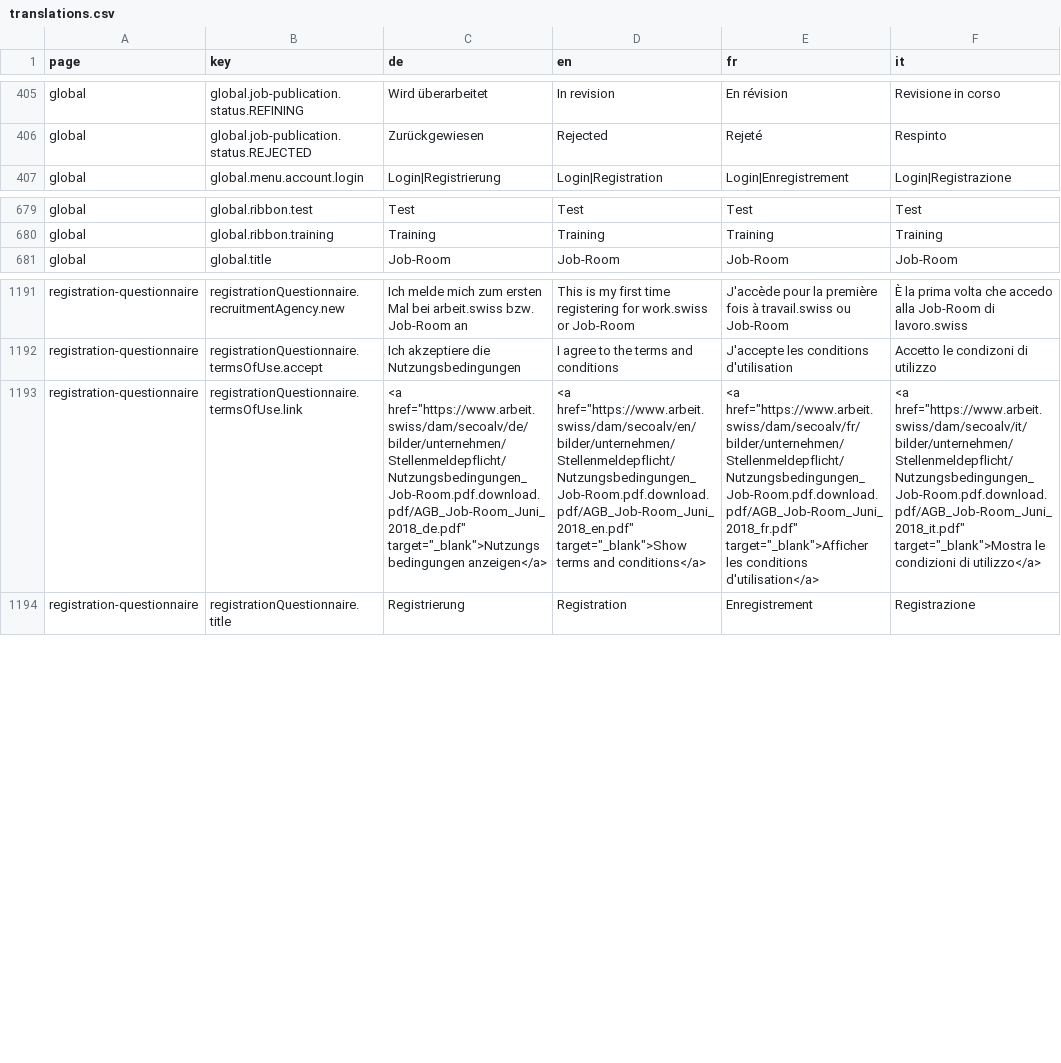
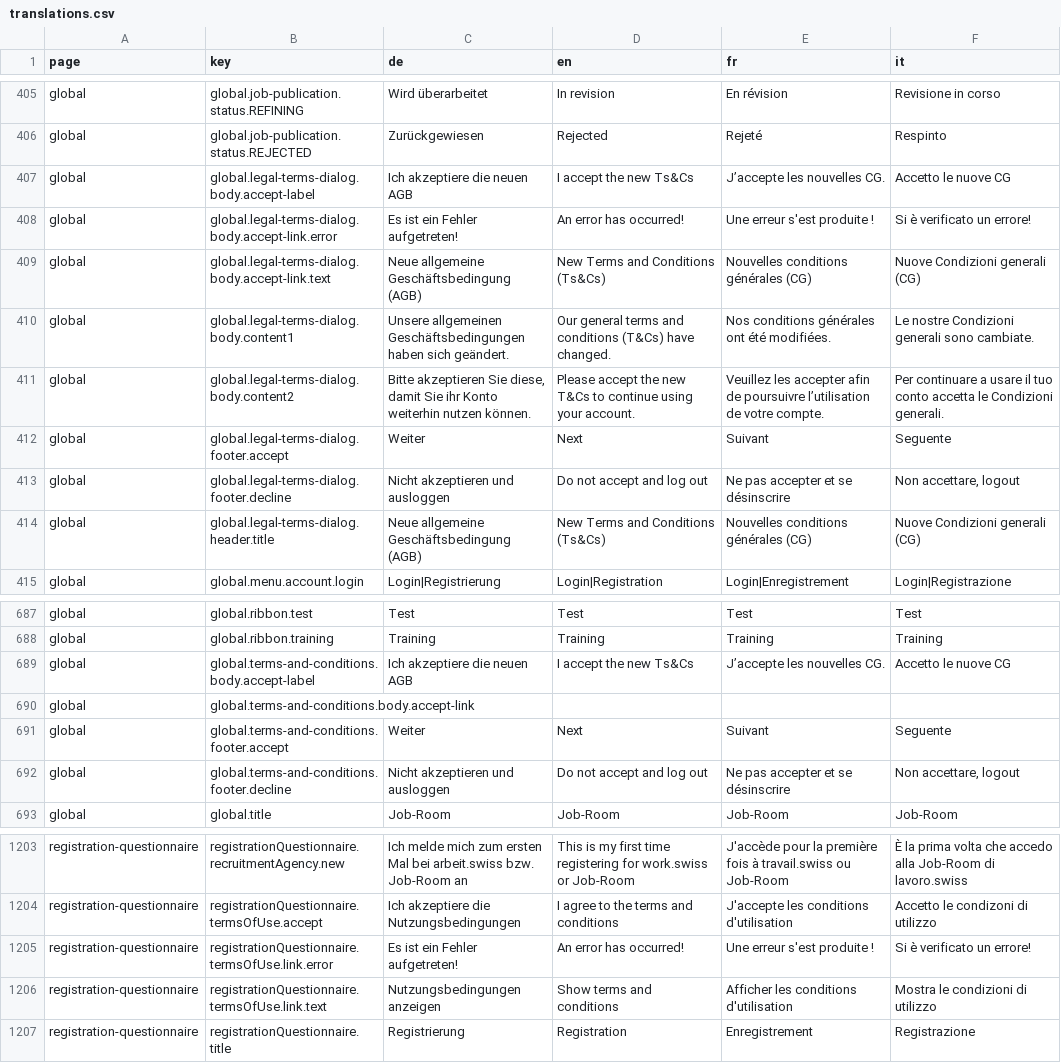
Before and after one commit to Eisfresser/jobroom2, a CSV file: src/main/webapp/i18n/translations.csv, drawn as a sheet; only a part is shown, gaps mark what is left out; removed rows and columns are numbered as before the commit, all else as after; the diff names each change by its address in the sheet, - before the commit and + after, or states it on an @@ line.

Commit message:
Feature/df 349 check and accept agb ui (#833)
* DF-349: Legal terms UI

```diff
--- a/src/main/webapp/i18n/translations.csv
+++ b/src/main/webapp/i18n/translations.csv
+row 407: global | global.legal-terms-dialog.body.accept-label | Ich akzeptiere die neuen AGB | I accept the new Ts&Cs | J’accepte les nouvelles CG. | Accetto le nuove CG
+row 408: global | global.legal-terms-dialog.body.accept-link.error | Es ist ein Fehler aufgetreten! | An error has occurred! | Une erreur s'est produite ! | Si è verificato un errore!
+row 409: global | global.legal-terms-dialog.body.accept-link.text | Neue allgemeine Geschäftsbedingung (AGB) | New Terms and Conditions (Ts&Cs) | Nouvelles conditions générales (CG) | Nuove Condizioni generali (CG)
+row 410: global | global.legal-terms-dialog.body.content1 | Unsere allgemeinen Geschäftsbedingungen haben sich geändert. | Our general terms and conditions (T&Cs) have changed. | Nos conditions générales ont été modifiées. | Le nostre Condizioni generali sono cambiate.
+row 411: global | global.legal-terms-dialog.body.content2 | Bitte akzeptieren Sie diese, damit Sie ihr Konto weiterhin nutzen können. | Please accept the new T&Cs to continue using your account. | Veuillez les accepter afin de poursuivre l’utilisation de votre compte. | Per continuare a usare il tuo conto accetta le Condizioni generali.
+row 412: global | global.legal-terms-dialog.footer.accept | Weiter | Next | Suivant | Seguente
+row 413: global | global.legal-terms-dialog.footer.decline | Nicht akzeptieren und ausloggen | Do not accept and log out | Ne pas accepter et se désinscrire | Non accettare, logout
+row 414: global | global.legal-terms-dialog.header.title | Neue allgemeine Geschäftsbedingung (AGB) | New Terms and Conditions (Ts&Cs) | Nouvelles conditions générales (CG) | Nuove Condizioni generali (CG)
+row 689: global | global.terms-and-conditions.body.accept-label | Ich akzeptiere die neuen AGB | I accept the new Ts&Cs | J’accepte les nouvelles CG. | Accetto le nuove CG
+row 690: global | global.terms-and-conditions.body.accept-link
+row 691: global | global.terms-and-conditions.footer.accept | Weiter | Next | Suivant | Seguente
+row 692: global | global.terms-and-conditions.footer.decline | Nicht akzeptieren und ausloggen | Do not accept and log out | Ne pas accepter et se désinscrire | Non accettare, logout
-row 1193: registration-questionnaire | registrationQuestionnaire.termsOfUse.link | <a href="https://www.arbeit.swiss/dam/secoalv/de/bilder/unternehmen/Stellenmeldepflicht/Nutzungsbedingungen_Job-Room.pdf.download.pdf/AGB_Job-Room_Juni_2018_de.pdf" target="_blank">Nutzungsbedingungen anzeigen</a> | <a href="https://www.arbeit.swiss/dam/secoalv/en/bilder/unternehmen/Stellenmeldepflicht/Nutzungsbedingungen_Job-Room.pdf.download.pdf/AGB_Job-Room_Juni_2018_en.pdf" target="_blank">Show terms and conditions</a> | <a href="https://www.arbeit.swiss/dam/secoalv/fr/bilder/unternehmen/Stellenmeldepflicht/Nutzungsbedingungen_Job-Room.pdf.download.pdf/AGB_Job-Room_Juni_2018_fr.pdf" target="_blank">Afficher les conditions d'utilisation</a> | <a href="https://www.arbeit.swiss/dam/secoalv/it/bilder/unternehmen/Stellenmeldepflicht/Nutzungsbedingungen_Job-Room.pdf.download.pdf/AGB_Job-Room_Juni_2018_it.pdf" target="_blank">Mostra le condizioni di utilizzo</a>
+row 1205: registration-questionnaire | registrationQuestionnaire.termsOfUse.link.error | Es ist ein Fehler aufgetreten! | An error has occurred! | Une erreur s'est produite ! | Si è verificato un errore!
+row 1206: registration-questionnaire | registrationQuestionnaire.termsOfUse.link.text | Nutzungsbedingungen anzeigen | Show terms and conditions | Afficher les conditions d'utilisation | Mostra le condizioni di utilizzo
```
Also changed, not shown: 20 other files.
